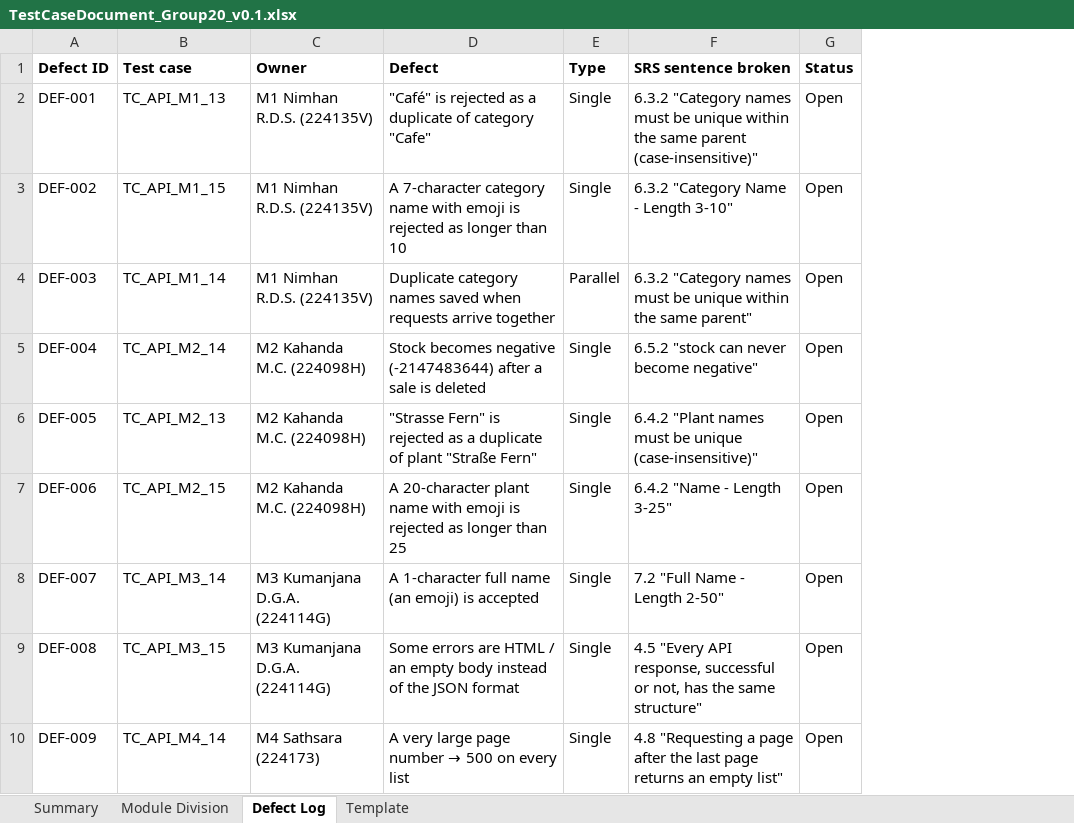
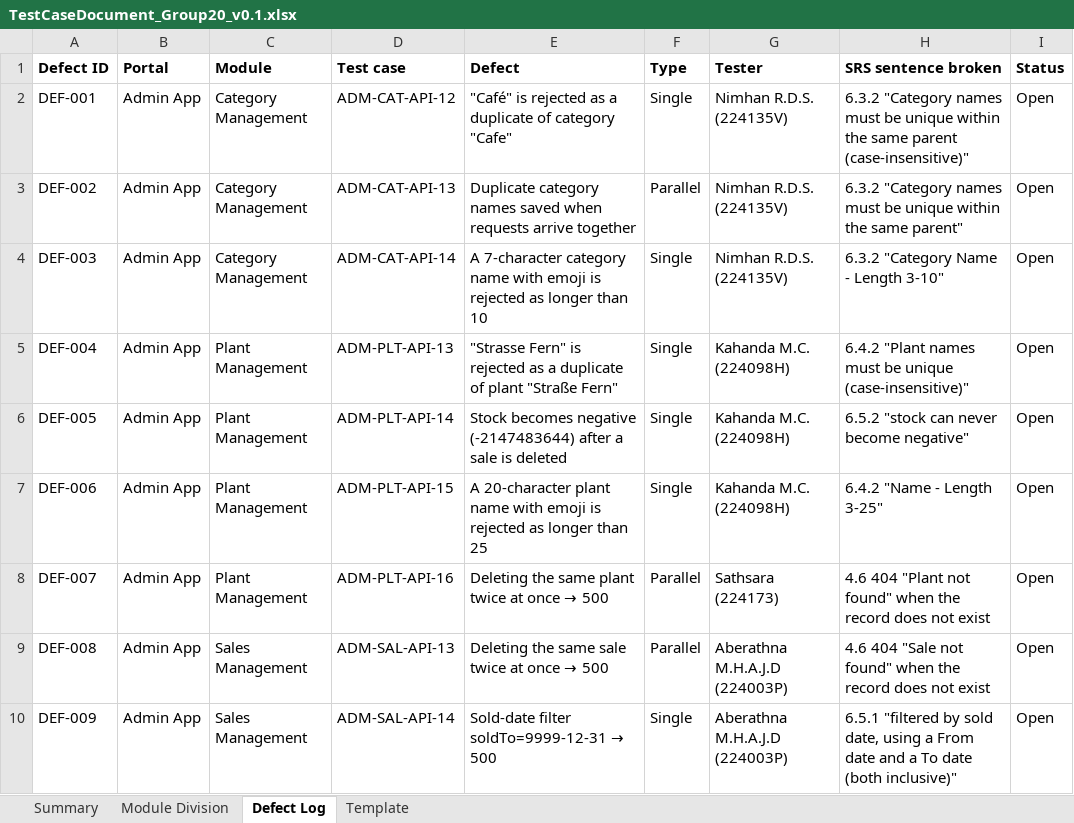
Before and after one commit to Kumanjanadga/IS4600_Group_Assignment, an Excel workbook: TestCaseDocument_Group20_v0.1.xlsx, sheet Defect Log, drawn as a sheet; only a part is shown; values as stored, in another font and other column widths than the file's, no borders; removed rows and columns are numbered as before the commit, all else as after; the diff covers the shown part only; the diff names each change by its address in the sheet, - before the commit and + after, or states it on an @@ line.

```diff
--- a/TestCaseDocument_Group20_v0.1.xlsx (sheet Defect Log)
+++ b/TestCaseDocument_Group20_v0.1.xlsx (sheet Defect Log)
+column B (Portal), rows 2-10: all Admin App
+column C (Module), rows 2-10: Category Management | Category Management | Category Management | Plant Management | Plant Management | Plant Management | Plant Management | Sales Management | Sales Management
-column C (Owner), rows 2-10: M1 Nimhan R.D.S. (224135V) | M1 Nimhan R.D.S. (224135V) | M1 Nimhan R.D.S. (224135V) | M2 Kahanda M.C. (224098H) | M2 Kahanda M.C. (224098H) | M2 Kahanda M.C. (224098H) | M3 Kumanjana D.G.A. (224114G) | M3 Kumanjana D.G.A. (224114G) | M4 Sathsara (224173)
+column G (Tester), rows 2-10: Nimhan R.D.S. (224135V) | Nimhan R.D.S. (224135V) | Nimhan R.D.S. (224135V) | Kahanda M.C. (224098H) | Kahanda M.C. (224098H) | Kahanda M.C. (224098H) | Sathsara (224173) | Aberathna M.H.A.J.D (224003P) | Aberathna M.H.A.J.D (224003P)
-D2 (Test case): TC_API_M1_13
+D2 (Test case): ADM-CAT-API-12
-D3 (Test case): TC_API_M1_15
+D3 (Test case): ADM-CAT-API-13
-E3 (Defect): A 7-character category name with emoji is rejected as longer than 10
+E3 (Defect): Duplicate category names saved when requests arrive together
-F3 (Type): Single
+F3 (Type): Parallel
-H3 (SRS sentence broken): 6.3.2 "Category Name - Length 3-10"
+H3 (SRS sentence broken): 6.3.2 "Category names must be unique within the same parent"
-D4 (Test case): TC_API_M1_14
+D4 (Test case): ADM-CAT-API-14
-E4 (Defect): Duplicate category names saved when requests arrive together
+E4 (Defect): A 7-character category name with emoji is rejected as longer than 10
-F4 (Type): Parallel
+F4 (Type): Single
-H4 (SRS sentence broken): 6.3.2 "Category names must be unique within the same parent"
+H4 (SRS sentence broken): 6.3.2 "Category Name - Length 3-10"
-D5 (Test case): TC_API_M2_14
+D5 (Test case): ADM-PLT-API-13
-E5 (Defect): Stock becomes negative (-2147483644) after a sale is deleted
+E5 (Defect): "Strasse Fern" is rejected as a duplicate of plant "Straße Fern"
-H5 (SRS sentence broken): 6.5.2 "stock can never become negative"
+H5 (SRS sentence broken): 6.4.2 "Plant names must be unique (case-insensitive)"
-D6 (Test case): TC_API_M2_13
+D6 (Test case): ADM-PLT-API-14
-E6 (Defect): "Strasse Fern" is rejected as a duplicate of plant "Straße Fern"
+E6 (Defect): Stock becomes negative (-2147483644) after a sale is deleted
-H6 (SRS sentence broken): 6.4.2 "Plant names must be unique (case-insensitive)"
+H6 (SRS sentence broken): 6.5.2 "stock can never become negative"
-D7 (Test case): TC_API_M2_15
+D7 (Test case): ADM-PLT-API-15
-D8 (Test case): TC_API_M3_14
+D8 (Test case): ADM-PLT-API-16
@@ E8 (Defect): A 1-character full name (an emoji) is accepted → Deleting the same plant twice at once → 500 @@
-F8:F9 (Type): Single
+F8:F9 (Type): Parallel
-H8 (SRS sentence broken): 7.2 "Full Name - Length 2-50"
+H8 (SRS sentence broken): 4.6 404 "Plant not found" when the record does not exist
-D9 (Test case): TC_API_M3_15
+D9 (Test case): ADM-SAL-API-13
@@ E9 (Defect): Some errors are HTML / an empty body instead of the JSON format → Deleting the same sale twice at once → 500 @@
-H9 (SRS sentence broken): 4.5 "Every API response, successful or not, has the same structure"
+H9 (SRS sentence broken): 4.6 404 "Sale not found" when the record does not exist
-D10 (Test case): TC_API_M4_14
+D10 (Test case): ADM-SAL-API-14
@@ E10 (Defect): A very large page number → 500 on every list → Sold-date filter soldTo=9999-12-31 → 500 @@
-H10 (SRS sentence broken): 4.8 "Requesting a page after the last page returns an empty list"
+H10 (SRS sentence broken): 6.5.1 "filtered by sold date, using a From date and a To date (both inclusive)"
```
Also changed, not shown: 18 edited cells elsewhere in this sheet, sheet Template, sheet Summary, sheet Module Division, formulas that keep their value, 13 other files.
